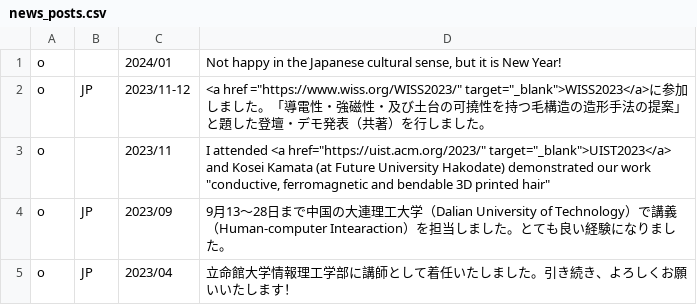
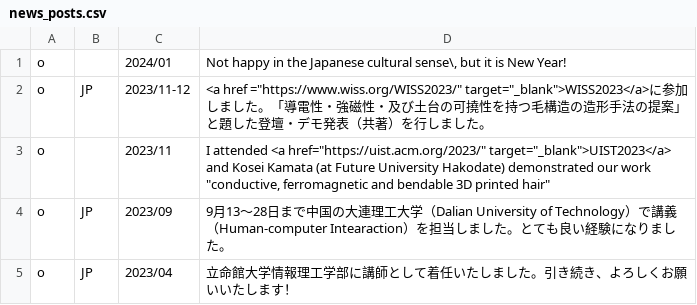
Before and after one commit to HarukiTakahashi/HarukiTakahashi.github.io, a CSV file: news_posts.csv, drawn as a sheet; only a part is shown.

```diff
--- a/news_posts.csv
+++ b/news_posts.csv
@@ -1,2 +1,2 @@
-o,,2024/01,"Not happy in the Japanese cultural sense, but it is New Year!"
+o,,2024/01,"Not happy in the Japanese cultural sense\, but it is New Year!"
 o,JP,2023/11-12,"<a href =""https://www.wiss.org/WISS2023/"" target=""_blank"">WISS2023</a>に参加しました。「導電性・強磁性・及び土台の可撓性を持つ毛構造の造形手法の提案」と題した登壇・デモ発表（共著）を行しました。"
```
